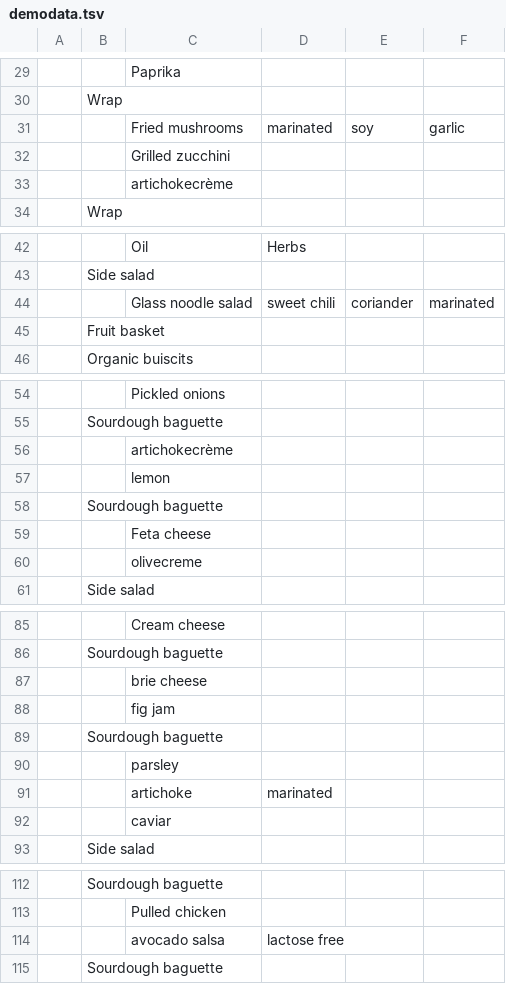
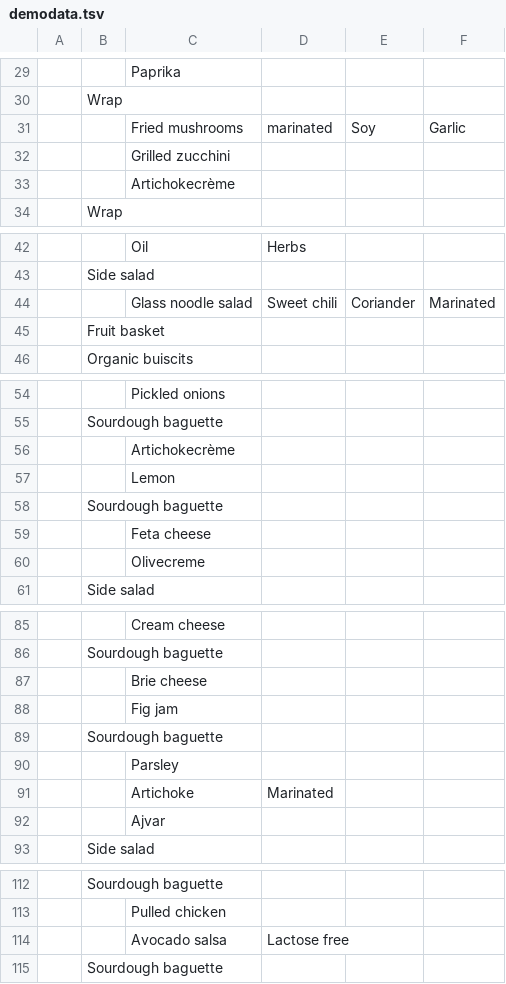
Before and after one commit to Ainali/tastydata, a TSV file: generator/demodata.tsv, drawn as a sheet; only a part is shown, gaps mark what is left out; the diff covers the shown part only; the diff names each change by its address in the sheet, - before the commit and + after, or states it on an @@ line.

Commit message:
Update demodata.tsv
capitalize and correcting caviar -> ajvar

```diff
--- a/generator/demodata.tsv
+++ b/generator/demodata.tsv
-E31: soy
+E31: Soy
-F31: garlic
+F31: Garlic
-C33: artichokecrème
+C33: Artichokecrème
-D44: sweet chili
+D44: Sweet chili
-E44: coriander
+E44: Coriander
-F44: marinated
+F44: Marinated
-C56: artichokecrème
+C56: Artichokecrème
-C57: lemon
+C57: Lemon
-C60: olivecreme
+C60: Olivecreme
-C87: brie cheese
+C87: Brie cheese
-C88: fig jam
+C88: Fig jam
-C90: parsley
+C90: Parsley
-C91: artichoke
+C91: Artichoke
-D91: marinated
+D91: Marinated
-C92: caviar
+C92: Ajvar
-C114: avocado salsa
+C114: Avocado salsa
-D114: lactose free
+D114: Lactose free
```
Also changed, not shown: 4 edited cells elsewhere in this file.
